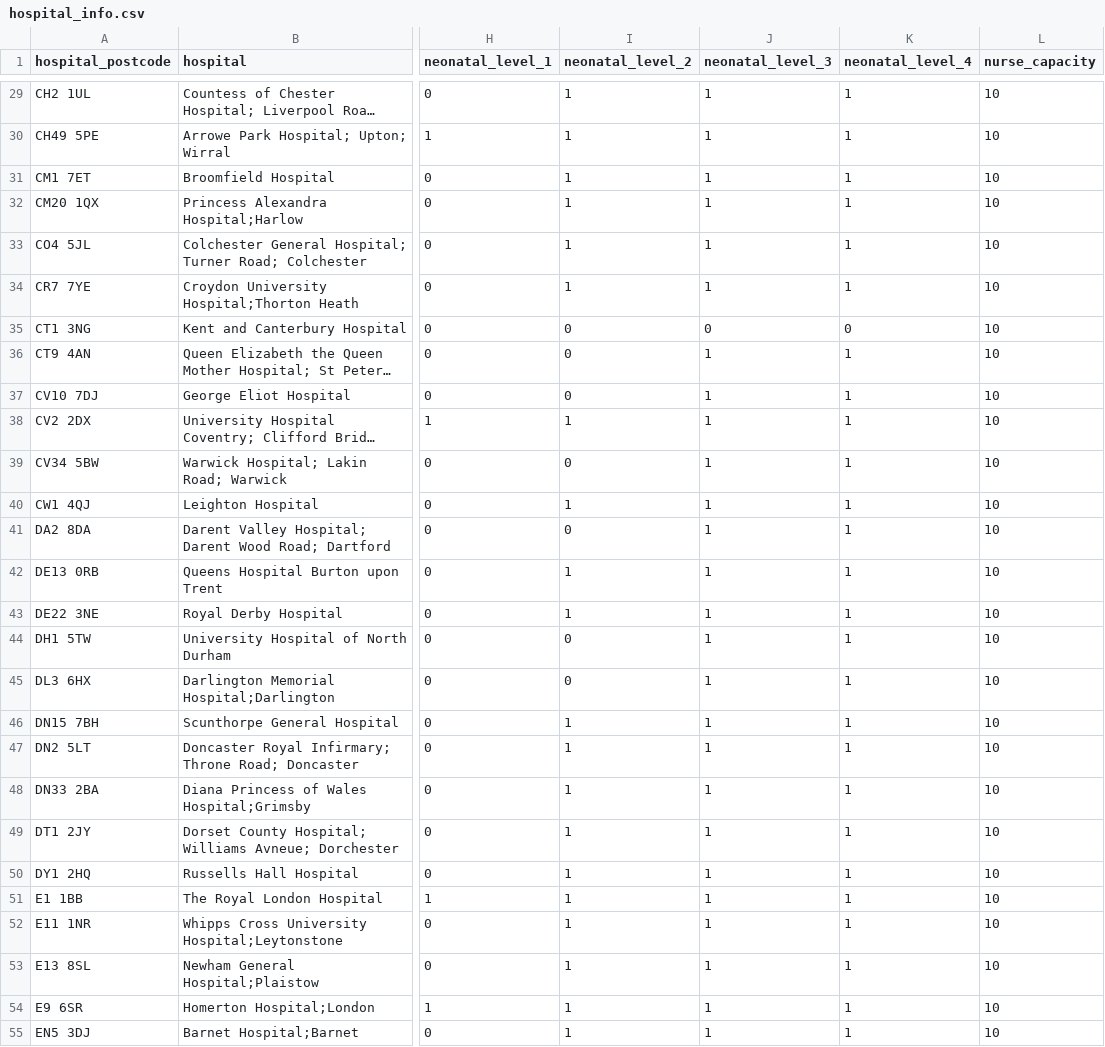
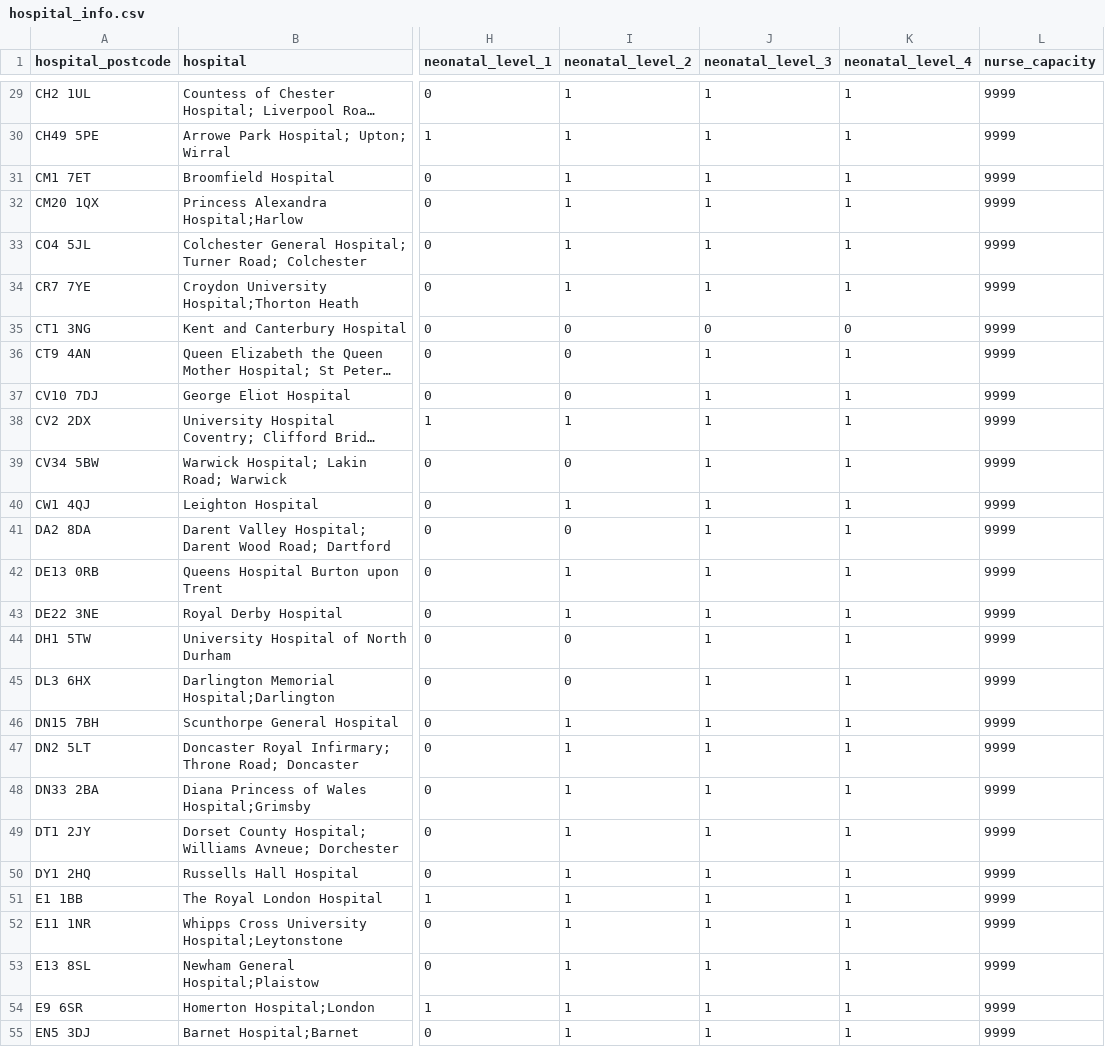
Before and after one commit to MichaelAllen1966/neonet, a CSV file: data/hospital_info.csv, drawn as a sheet; only a part is shown, gaps mark what is left out; long unchanged cells end in …; the diff covers the shown part only; the diff names each change by its address in the sheet, - before the commit and + after, or states it on an @@ line.

```diff
--- a/data/hospital_info.csv
+++ b/data/hospital_info.csv
-L29:L55 (nurse_capacity): 10
+L29:L55 (nurse_capacity): 9999
```
Also changed, not shown: 158 edited cells elsewhere in this file, data/exit_level_3.csv, data/los_ln_mu.csv, 5 other files.
